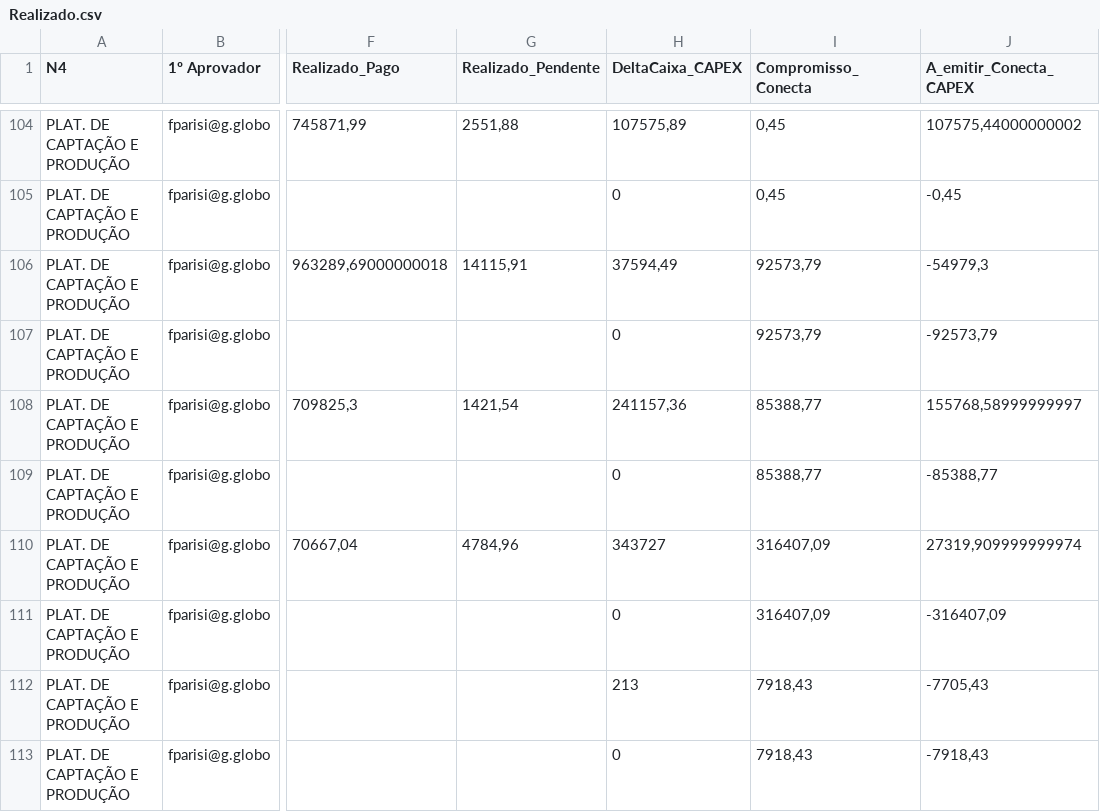
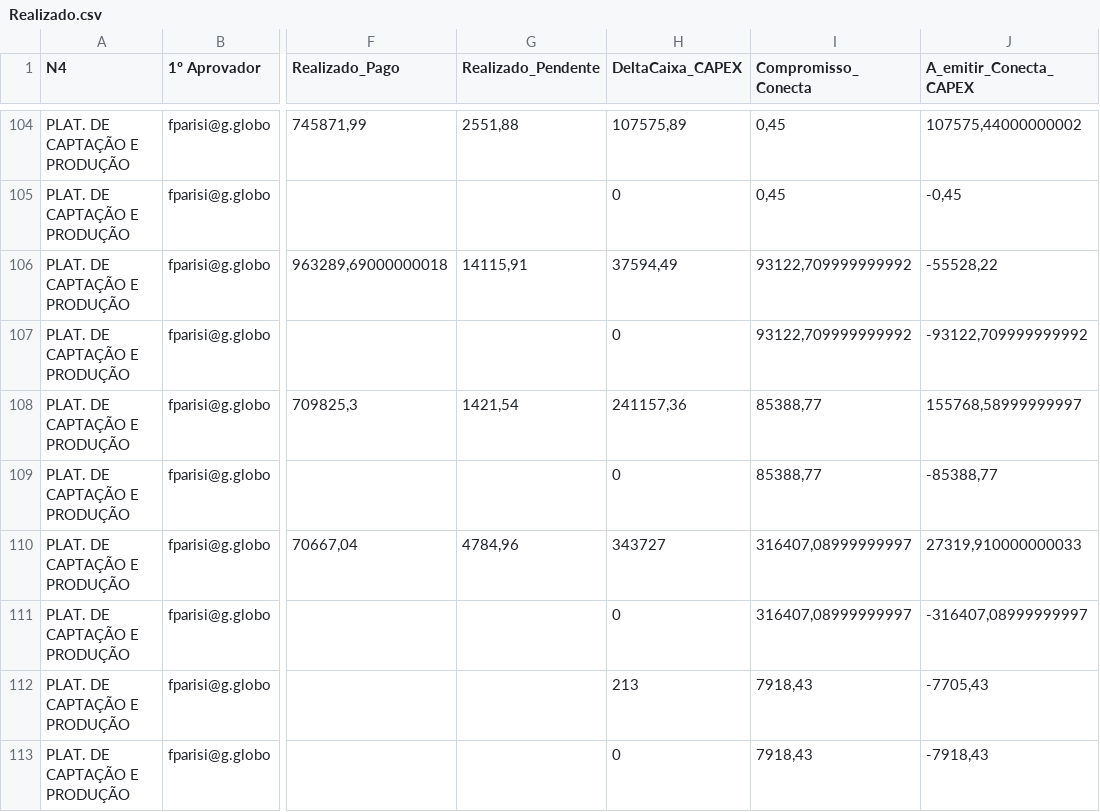
Before and after one commit to gabrielfraga-globo/capex-dashboard-react, a CSV file: public/data/Realizado.csv, drawn as a sheet; only a part is shown, gaps mark what is left out; the diff covers the shown part only; the diff names each change by its address in the sheet, - before the commit and + after, or states it on an @@ line.

```diff
--- a/public/data/Realizado.csv
+++ b/public/data/Realizado.csv
-I106:I107 (Compromisso_Conecta): 92573,79
+I106:I107 (Compromisso_Conecta): 93122,709999999992
-J106 (A_emitir_Conecta_CAPEX): -54979,3
+J106 (A_emitir_Conecta_CAPEX): -55528,22
-J107 (A_emitir_Conecta_CAPEX): -92573,79
+J107 (A_emitir_Conecta_CAPEX): -93122,709999999992
-I110:I111 (Compromisso_Conecta): 316407,09
+I110:I111 (Compromisso_Conecta): 316407,08999999997
-J110 (A_emitir_Conecta_CAPEX): 27319,909999999974
+J110 (A_emitir_Conecta_CAPEX): 27319,910000000033
-J111 (A_emitir_Conecta_CAPEX): -316407,09
+J111 (A_emitir_Conecta_CAPEX): -316407,08999999997
```
Also changed, not shown: 136 edited cells elsewhere in this file, public/data/Fluxo_Mensal.csv, public/data/Realizado_Detalhado.csv, 8 other files.
